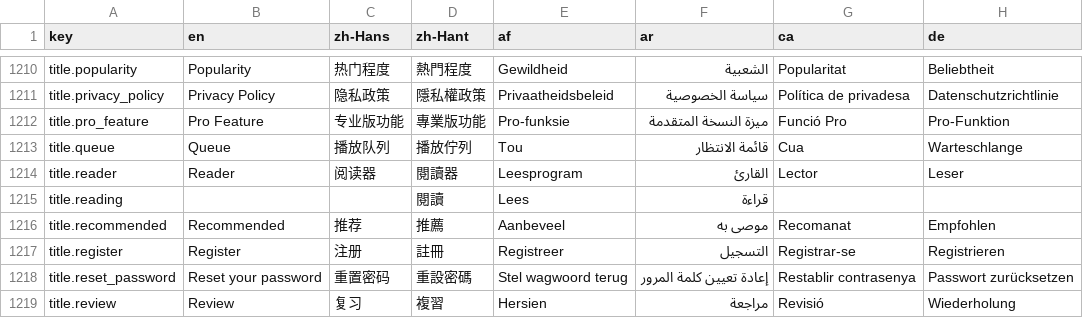
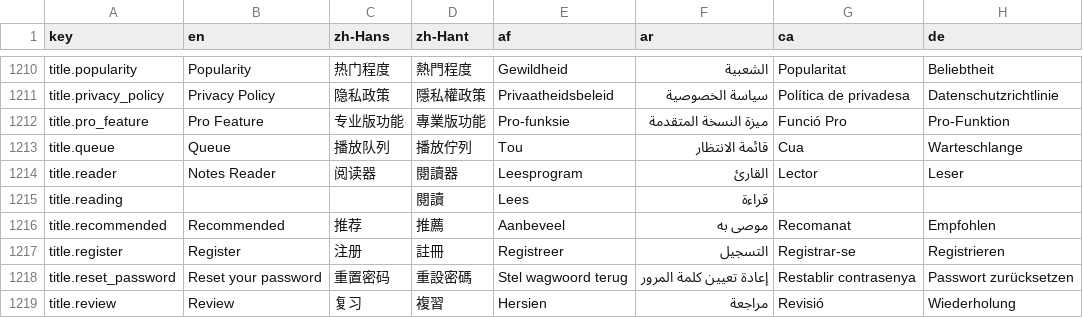
Before and after one commit to longjiang/language-player, a CSV file: translations.csv, drawn as a sheet; only a part is shown, gaps mark what is left out; the diff names each change by its address in the sheet, - before the commit and + after, or states it on an @@ line.

Commit message:
fix(i18n): rename title.reader "Reader" → "Notes Reader"
Matches the doc H1 and feature name. Regenerated locale JSONs.

```diff
--- a/translations.csv
+++ b/translations.csv
-B1214 (en): Reader
+B1214 (en): Notes Reader
```
Also changed, not shown: 1 other file.
